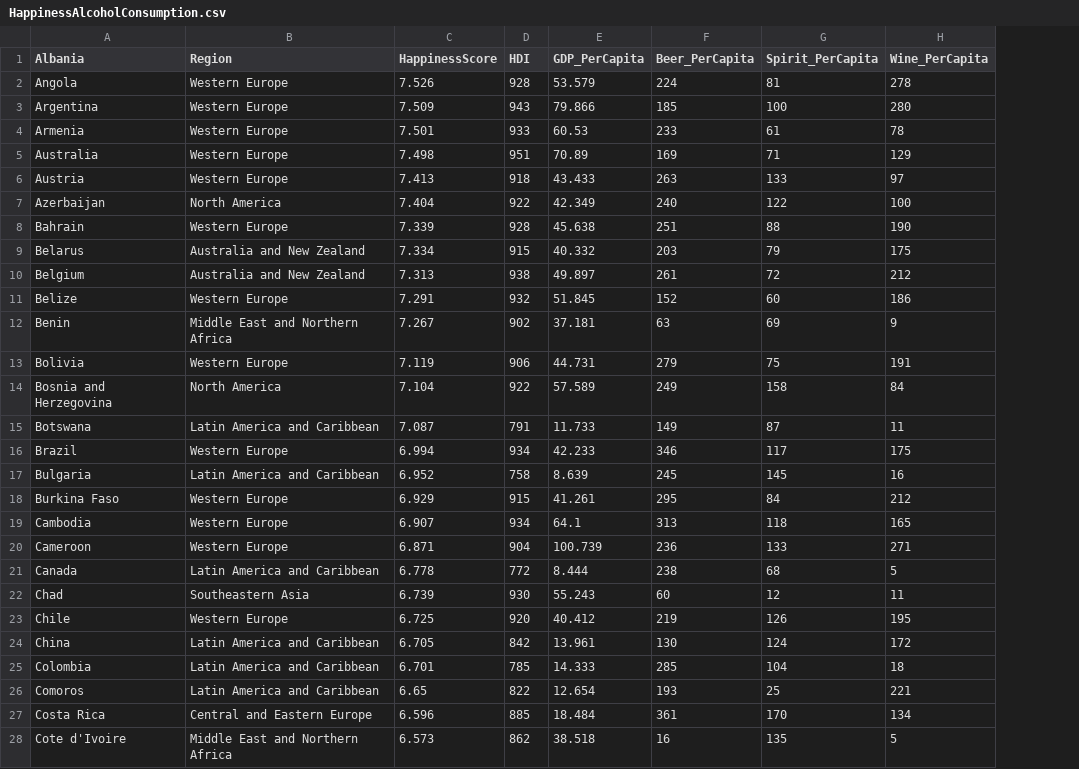
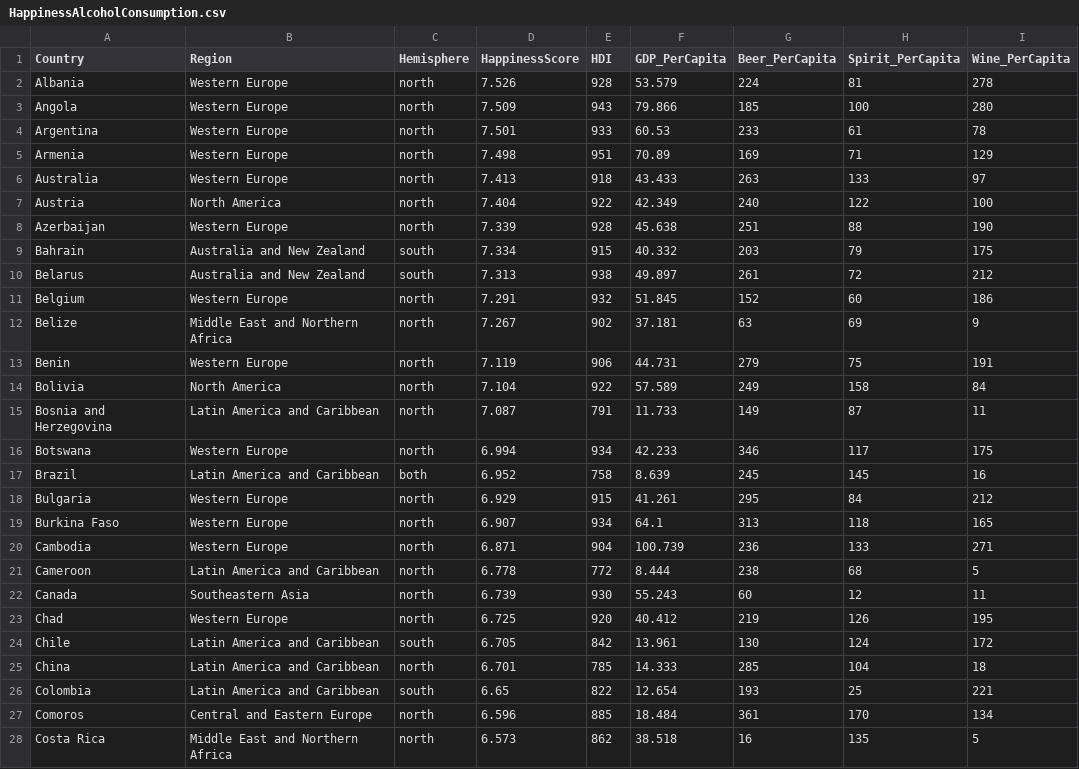
Before and after one commit to arzukhanna9/FIT3179_Assignment2, a CSV file: HappinessAlcoholConsumption.csv, drawn as a sheet; only a part is shown; the diff covers the shown part only; the diff names each change by its address in the sheet, - before the commit and + after, or states it on an @@ line.

Commit message:
Add files via upload

```diff
--- a/HappinessAlcoholConsumption.csv
+++ b/HappinessAlcoholConsumption.csv
+column C (Hemisphere), rows 2-28: north | north | north | north | north | north | north | south | south | north | north | north | north | north | north | both | north | north | north | north | north | north | south | north | south | north | north
-A1: Albania
+A1: Country
-A2 (Country): Angola
+A2 (Country): Albania
-A3 (Country): Argentina
+A3 (Country): Angola
-A4 (Country): Armenia
+A4 (Country): Argentina
-A5 (Country): Australia
+A5 (Country): Armenia
-A6 (Country): Austria
+A6 (Country): Australia
-A7 (Country): Azerbaijan
+A7 (Country): Austria
-A8 (Country): Bahrain
+A8 (Country): Azerbaijan
-A9 (Country): Belarus
+A9 (Country): Bahrain
-A10 (Country): Belgium
+A10 (Country): Belarus
-A11 (Country): Belize
+A11 (Country): Belgium
-A12 (Country): Benin
+A12 (Country): Belize
-A13 (Country): Bolivia
+A13 (Country): Benin
-A14 (Country): Bosnia and Herzegovina
+A14 (Country): Bolivia
-A15 (Country): Botswana
+A15 (Country): Bosnia and Herzegovina
-A16 (Country): Brazil
+A16 (Country): Botswana
-A17 (Country): Bulgaria
+A17 (Country): Brazil
-A18 (Country): Burkina Faso
+A18 (Country): Bulgaria
-A19 (Country): Cambodia
+A19 (Country): Burkina Faso
-A20 (Country): Cameroon
+A20 (Country): Cambodia
-A21 (Country): Canada
+A21 (Country): Cameroon
-A22 (Country): Chad
+A22 (Country): Canada
-A23 (Country): Chile
+A23 (Country): Chad
-A24 (Country): China
+A24 (Country): Chile
-A25 (Country): Colombia
+A25 (Country): China
-A26 (Country): Comoros
+A26 (Country): Colombia
-A27 (Country): Costa Rica
+A27 (Country): Comoros
-A28 (Country): Cote d'Ivoire
+A28 (Country): Costa Rica
```
Also changed, not shown: 1 edited cell elsewhere in this file.
